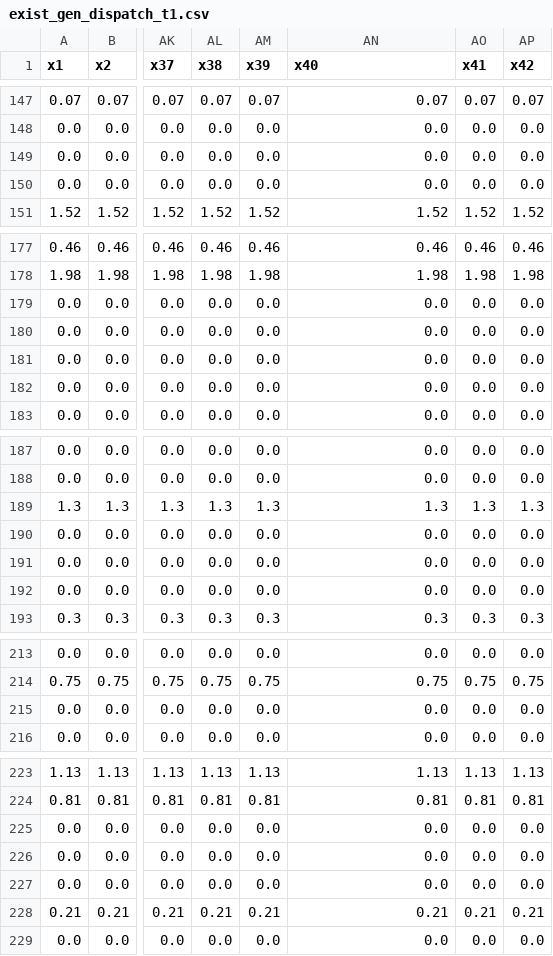
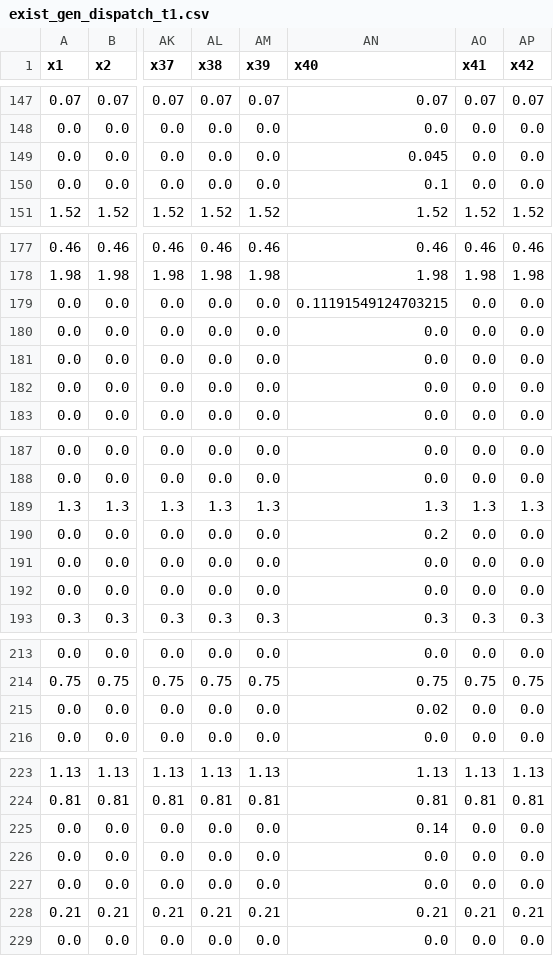
Before and after one commit to lulopdz/GridOpt.jl, a CSV file: results/emh/exist_gen_dispatch_t1.csv (was src/exist_gen_dispatch_t1.csv), drawn as a sheet; only a part is shown, gaps mark what is left out; the diff covers the shown part only; the diff names each change by its address in the sheet, - before the commit and + after, or states it on an @@ line.

```diff
--- a/src/exist_gen_dispatch_t1.csv
+++ b/results/emh/exist_gen_dispatch_t1.csv
-AN149 (x40): 0.0
+AN149 (x40): 0.045
-AN150 (x40): 0.0
+AN150 (x40): 0.1
-AN179 (x40): 0.0
+AN179 (x40): 0.11191549124703215
-AN190 (x40): 0.0
+AN190 (x40): 0.2
-AN215 (x40): 0.0
+AN215 (x40): 0.02
-AN225 (x40): 0.0
+AN225 (x40): 0.14
```
Also changed, not shown: 2 edited cells elsewhere in this file, results/emh/exist_gen_dispatch_t3.csv, results/emh/exist_gen_dispatch_t4.csv, 36 other files.
